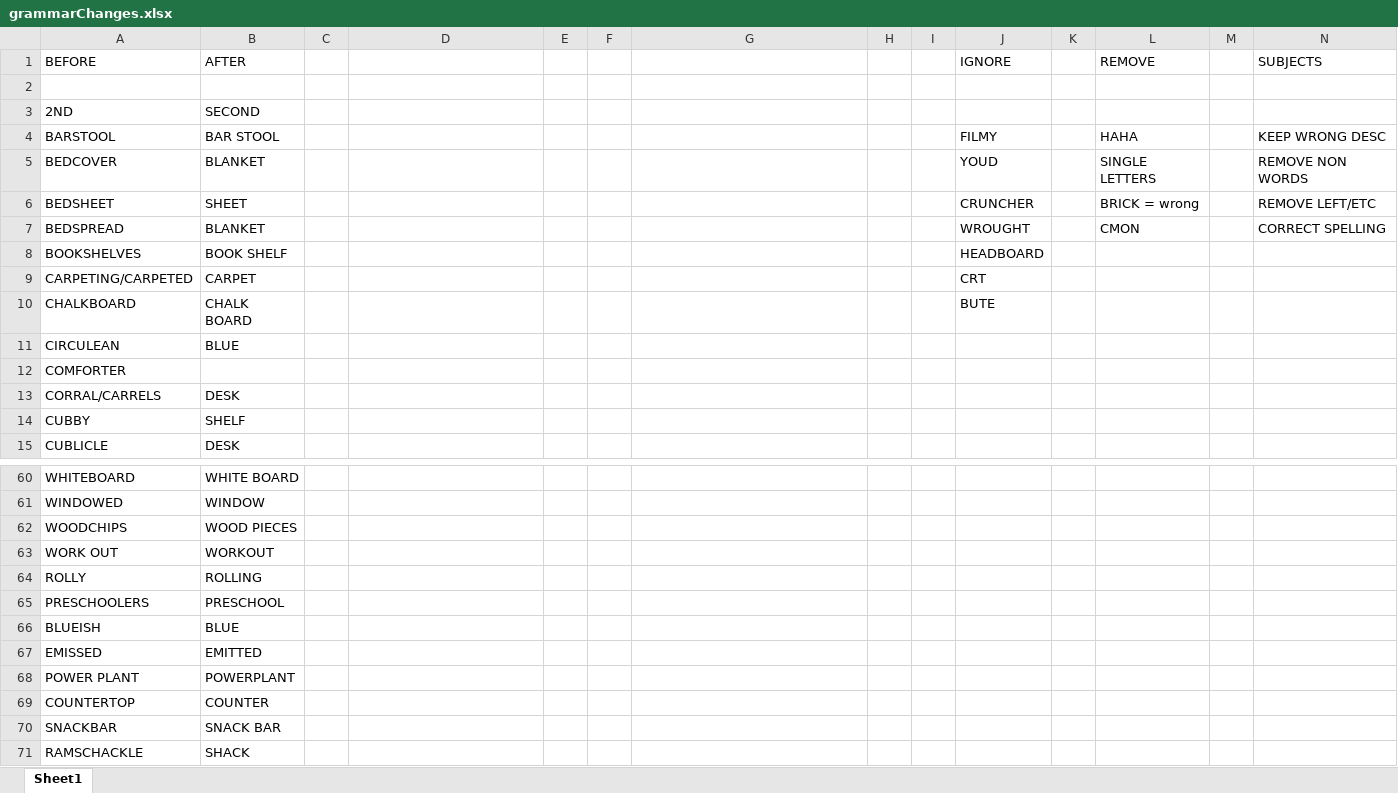
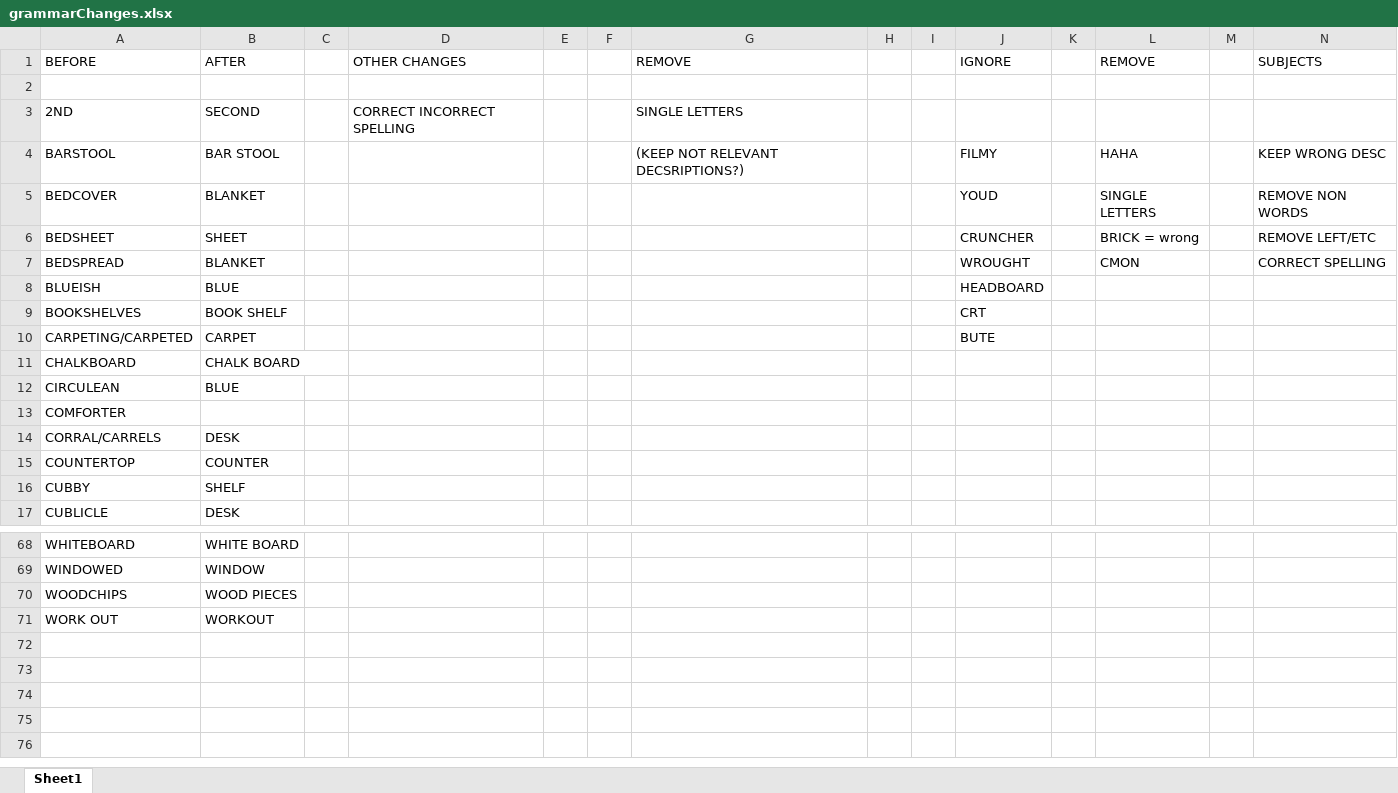
Before and after one commit to amennen/motStudy05, an Excel workbook: mturk/grammarChanges.xlsx, sheet Sheet1, drawn as a sheet; only a part is shown, gaps mark what is left out; values as stored, in another font and other column widths than the file's, no borders; removed rows and columns are numbered as before the commit, all else as after; the diff names each change by its address in the sheet, - before the commit and + after, or states it on an @@ line.

Commit message:
grammar

```diff
--- a/mturk/grammarChanges.xlsx (sheet Sheet1)
+++ b/mturk/grammarChanges.xlsx (sheet Sheet1)
-D1: (empty)
+D1: OTHER CHANGES
-G1: (empty)
+G1: REMOVE
-D3 (OTHER CHANGES): (empty)
+D3 (OTHER CHANGES): CORRECT INCORRECT SPELLING
-G3 (REMOVE): (empty)
+G3 (REMOVE): SINGLE LETTERS
-G4 (REMOVE): (empty)
+G4 (REMOVE): (KEEP NOT RELEVANT DECSRIPTIONS?)
+row 8: BLUEISH | BLUE |  |  |  |  |  |  |  | HEADBOARD
-J9 (IGNORE): HEADBOARD
+J9 (IGNORE): CRT
-J10 (IGNORE): CRT
+J10 (IGNORE): BUTE
-J11 (IGNORE): BUTE
+J11 (IGNORE): (empty)
@@ row 69 moved to row 15: COUNTERTOP @@
@@ row 64 moved to row 53: ROLLY @@
@@ row 65 moved to row 46: PRESCHOOLERS @@
-row 66: BLUEISH | BLUE
@@ row 67 moved to row 26: EMISSED @@
@@ row 68 moved to row 45: POWER PLANT @@
@@ row 70 moved to row 57: SNACKBAR @@
@@ row 71 moved to row 48: RAMSCHACKLE @@
```
